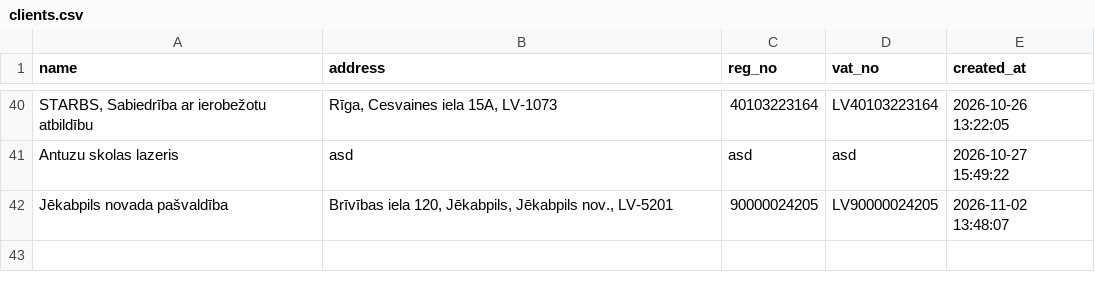
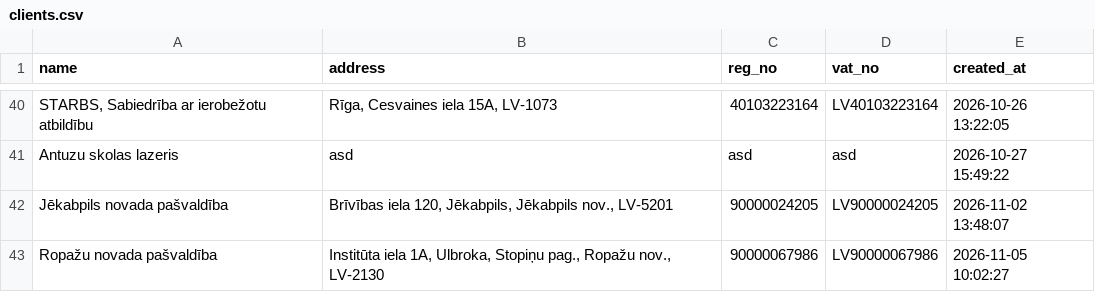
Before and after one commit to Andzhss/OnlinePavadzimes, a CSV file: OnlinePavadzimes/clients.csv, drawn as a sheet; only a part is shown, gaps mark what is left out.

Commit message:
Update clients.csv via App

```diff
--- a/OnlinePavadzimes/clients.csv
+++ b/OnlinePavadzimes/clients.csv
@@ -42 +42,2 @@ Antuzu skolas lazeris,asd,asd,asd,2026-10-27 15:49:22
 Jēkabpils novada pašvaldība,"Brīvības iela 120, Jēkabpils, Jēkabpils nov., LV-5201",90000024205,LV90000024205,2026-11-02 13:48:07
+Ropažu novada pašvaldība,"Institūta iela 1A, Ulbroka, Stopiņu pag., Ropažu nov., LV-2130",90000067986,LV90000067986,2026-11-05 10:02:27
```
